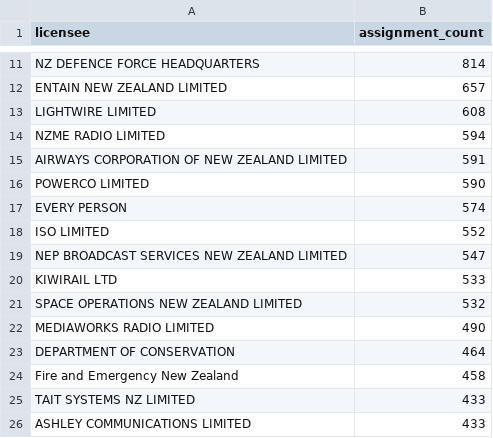
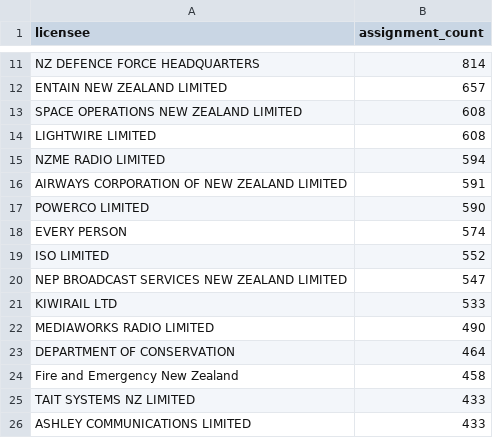
Before and after one commit to spectrumefficiencylimited/sel-current, a CSV file: silver/licensee_analytics.csv, drawn as a sheet; only a part is shown, gaps mark what is left out.

```diff
--- a/silver/licensee_analytics.csv
+++ b/silver/licensee_analytics.csv
@@ -12,2 +12,3 @@ NZ DEFENCE FORCE HEADQUARTERS,814
 ENTAIN NEW ZEALAND LIMITED,657
+SPACE OPERATIONS NEW ZEALAND LIMITED,608
 LIGHTWIRE LIMITED,608
@@ -20,3 +21,2 @@ NEP BROADCAST SERVICES NEW ZEALAND LIMITED,547
 KIWIRAIL LTD,533
-SPACE OPERATIONS NEW ZEALAND LIMITED,532
 MEDIAWORKS RADIO LIMITED,490
```
Also changed, not shown: 6 other files.
